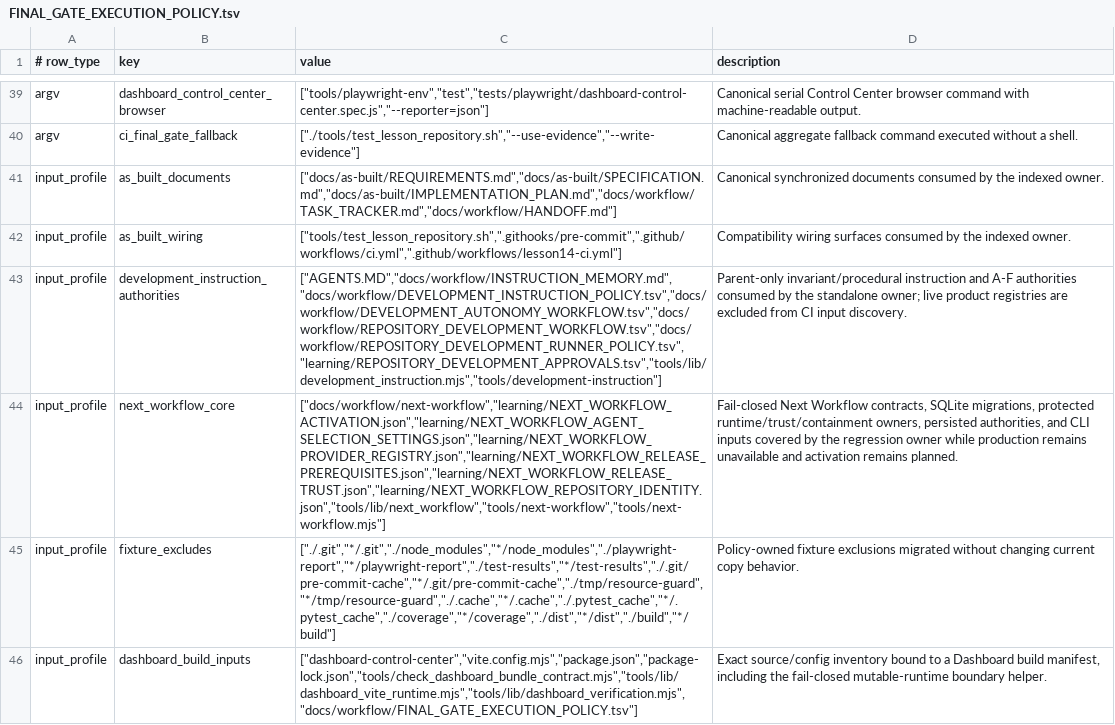
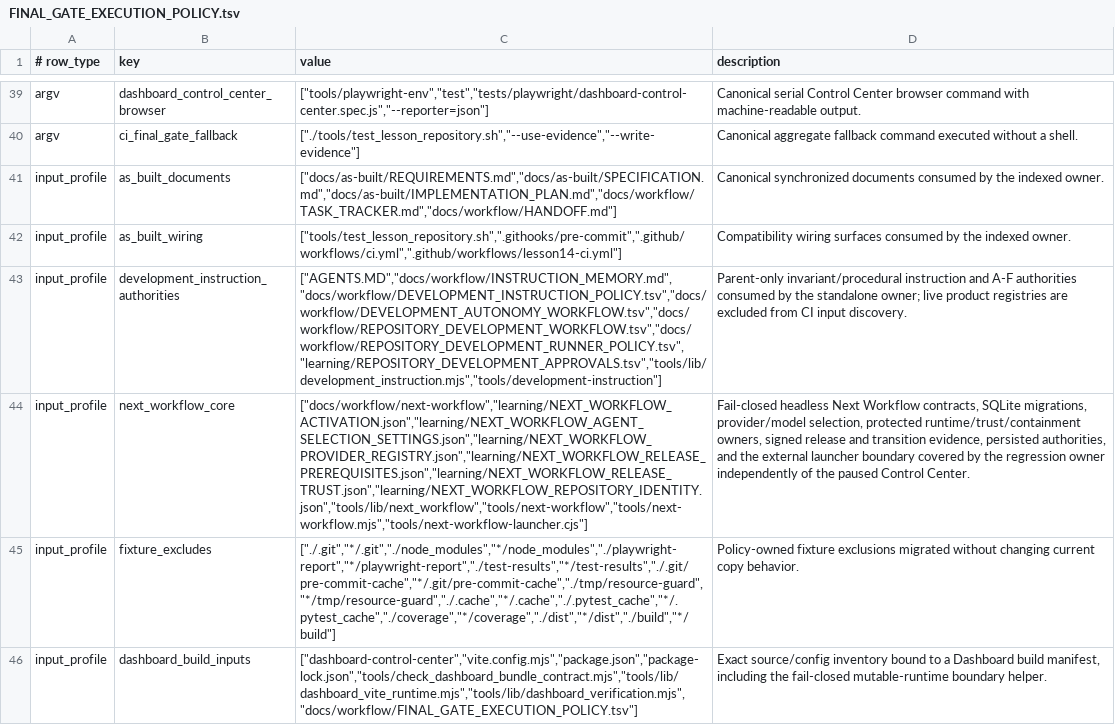
Before and after one commit to xxxMasahiro/ai-driven-development-lesson, a TSV file: docs/workflow/FINAL_GATE_EXECUTION_POLICY.tsv, drawn as a sheet; only a part is shown, gaps mark what is left out; the diff names each change by its address in the sheet, - before the commit and + after, or states it on an @@ line.

```diff
--- a/docs/workflow/FINAL_GATE_EXECUTION_POLICY.tsv
+++ b/docs/workflow/FINAL_GATE_EXECUTION_POLICY.tsv
-C44 (value): ["docs/workflow/next-workflow","learning/NEXT_WORKFLOW_ACTIVATION.json","learning/NEXT_WORKFLOW_AGENT_SELECTION_SETTINGS.json","learning/NEXT_WORKFLOW_PROVIDER_REGISTRY.json","learning/NEXT_WORKFLOW_RELEASE_PREREQUISITES.json","learning/NEXT_WORKFLOW_RELEASE_TRUST.json","learning/NEXT_WORKFLOW_REPOSITORY_IDENTITY.json","tools/lib/next_workflow","tools/next-workflow","tools/next-workflow.mjs"]
+C44 (value): ["docs/workflow/next-workflow","learning/NEXT_WORKFLOW_ACTIVATION.json","learning/NEXT_WORKFLOW_AGENT_SELECTION_SETTINGS.json","learning/NEXT_WORKFLOW_PROVIDER_REGISTRY.json","learning/NEXT_WORKFLOW_RELEASE_PREREQUISITES.json","learning/NEXT_WORKFLOW_RELEASE_TRUST.json","learning/NEXT_WORKFLOW_REPOSITORY_IDENTITY.json","tools/lib/next_workflow","tools/next-workflow","tools/next-workflow.mjs","tools/next-workflow-launcher.cjs"]
-D44 (description): Fail-closed Next Workflow contracts, SQLite migrations, protected runtime/trust/containment owners, persisted authorities, and CLI inputs covered by the regression owner while production remains unavailable and activation remains planned.
+D44 (description): Fail-closed headless Next Workflow contracts, SQLite migrations, provider/model selection, protected runtime/trust/containment owners, signed release and transition evidence, persisted authorities, and the external launcher boundary covered by the regression owner independently of the paused Control Center.
```
Also changed, not shown: docs/workflow/FINAL_GATE_CI_GRAPH.tsv, docs/workflow/GIT_HOOK_CHECKS.tsv, 14 other files.
